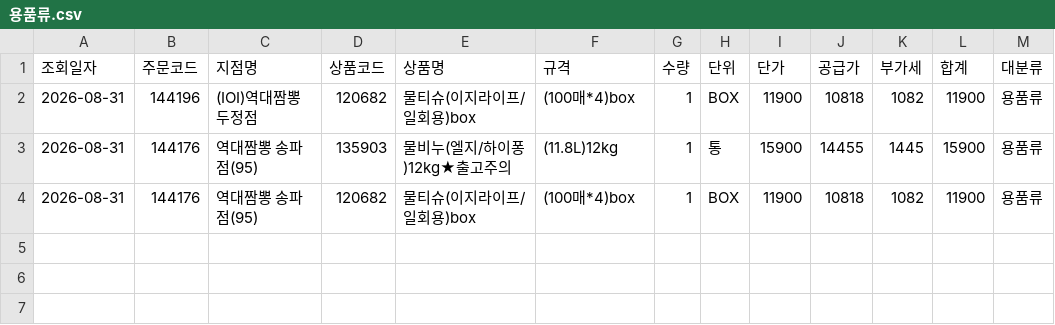
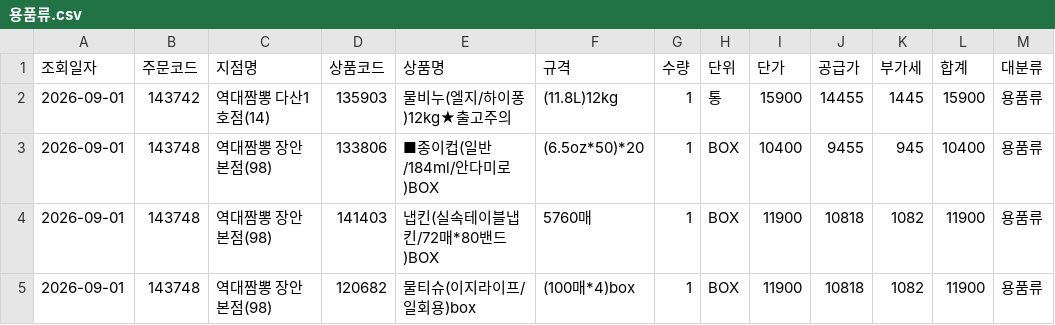
Before and after one commit to dampd21/Sajodaerim, a CSV file: output/by_category/용품류.csv, drawn as a sheet.

```diff
--- a/output/by_category/용품류.csv
+++ b/output/by_category/용품류.csv
@@ -1,4 +1,5 @@
 조회일자,주문코드,지점명,상품코드,상품명,규격,수량,단위,단가,공급가,부가세,합계,대분류
-2026-08-31,144196,(IOI)역대짬뽕 두정점,120682,물티슈(이지라이프/일회용)box,(100매*4)box,1,BOX,11900,10818,1082,11900,용품류
-2026-08-31,144176,역대짬뽕 송파점(95),135903,물비누(엘지/하이퐁)12kg★출고주의,(11.8L)12kg,1,통,15900,14455,1445,15900,용품류
-2026-08-31,144176,역대짬뽕 송파점(95),120682,물티슈(이지라이프/일회용)box,(100매*4)box,1,BOX,11900,10818,1082,11900,용품류
+2026-09-01,143742,역대짬뽕 다산1호점(14),135903,물비누(엘지/하이퐁)12kg★출고주의,(11.8L)12kg,1,통,15900,14455,1445,15900,용품류
+2026-09-01,143748,역대짬뽕 장안본점(98),133806,■종이컵(일반/184ml/안다미로)BOX,(6.5oz*50)*20,1,BOX,10400,9455,945,10400,용품류
+2026-09-01,143748,역대짬뽕 장안본점(98),141403,냅킨(실속테이블냅킨/72매*80밴드)BOX,5760매,1,BOX,11900,10818,1082,11900,용품류
+2026-09-01,143748,역대짬뽕 장안본점(98),120682,물티슈(이지라이프/일회용)box,(100매*4)box,1,BOX,11900,10818,1082,11900,용품류
```
Also changed, not shown: output/by_category/농산물류.csv, output/by_category/수산물류.csv, 8 other files.
